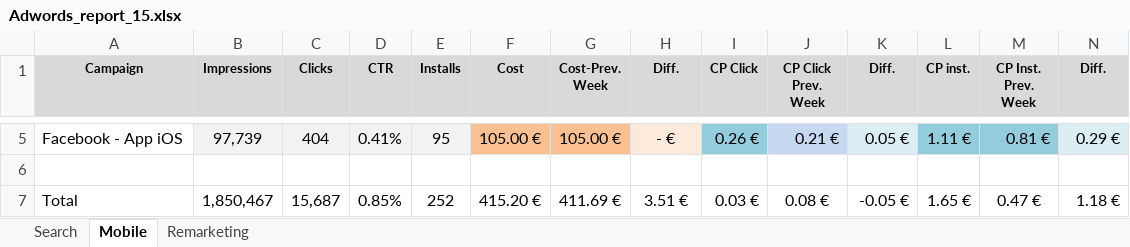
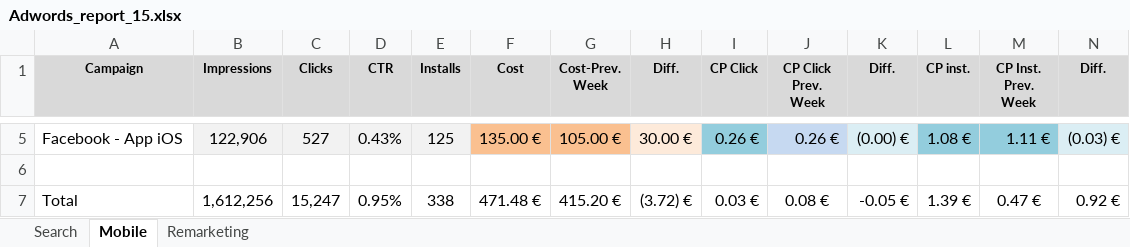
Before and after one commit to GanJianhao/cdgr_adwords, an Excel workbook: Adwords_report_15.xlsx, sheet Mobile, drawn as a sheet; only a part is shown, gaps mark what is left out; values as stored, in another font and other column widths than the file's, no borders; the diff covers the shown part only; the diff names each change by its address in the sheet, - before the commit and + after, or states it on an @@ line.

```diff
--- a/Adwords_report_15.xlsx (sheet Mobile)
+++ b/Adwords_report_15.xlsx (sheet Mobile)
-B5 (Impressions): 97,739
+B5 (Impressions): 122,906
-C5 (Clicks): 404
+C5 (Clicks): 527
-D5 (CTR): 0.41%
+D5 (CTR): 0.43%
-E5 (Installs): 95
+E5 (Installs): 125
-F5 (Cost): 105.00 €
+F5 (Cost): 135.00 €
-H5 (Diff.): - €
+H5 (Diff.): 30.00 €
-J5 (CP Click Prev. Week): 0.21 €
+J5 (CP Click Prev. Week): 0.26 €
-K5 (Diff.): 0.05 €
+K5 (Diff.): (0.00) €
-L5 (CP inst.): 1.11 €
+L5 (CP inst.): 1.08 €
-M5 (CP Inst. Prev. Week): 0.81 €
+M5 (CP Inst. Prev. Week): 1.11 €
-N5 (Diff.): 0.29 €
+N5 (Diff.): (0.03) €
-B7 (Impressions): 1,850,467
+B7 (Impressions): 1,612,256
-C7 (Clicks): 15,687
+C7 (Clicks): 15,247
-D7 (CTR): 0.85%
+D7 (CTR): 0.95%
-E7 (Installs): 252
+E7 (Installs): 338
-F7 (Cost): 415.20 €
+F7 (Cost): 471.48 €
-G7 (Cost-Prev. Week): 411.69 €
+G7 (Cost-Prev. Week): 415.20 €
-H7 (Diff.): 3.51 €
+H7 (Diff.): (3.72) €
-L7 (CP inst.): 1.65 €
+L7 (CP inst.): 1.39 €
-N7 (Diff.): 1.18 €
+N7 (Diff.): 0.92 €
```
Also changed, not shown: 29 edited cells elsewhere in this sheet, sheet Search, sheet Remarketing, formulas that keep their value, remarketing.xlsx, 5 other files.
